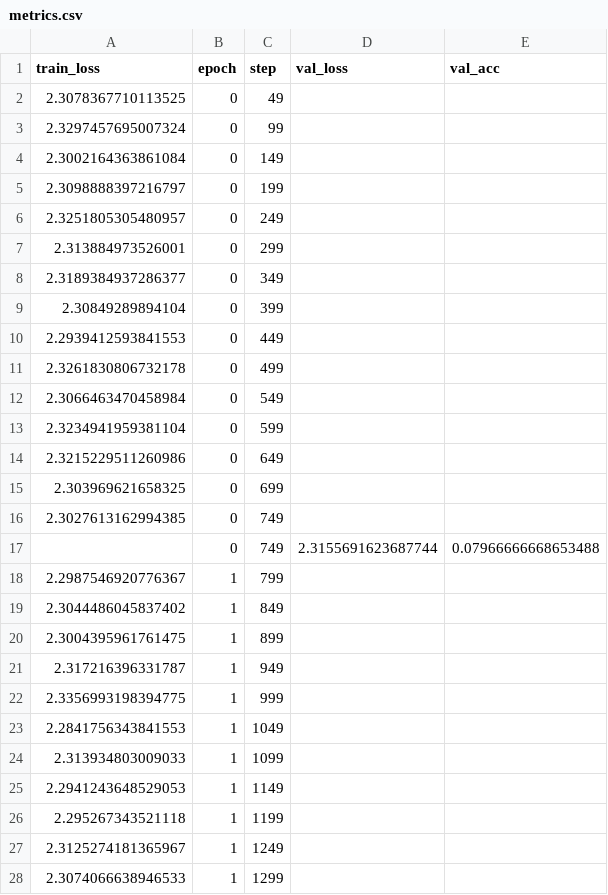
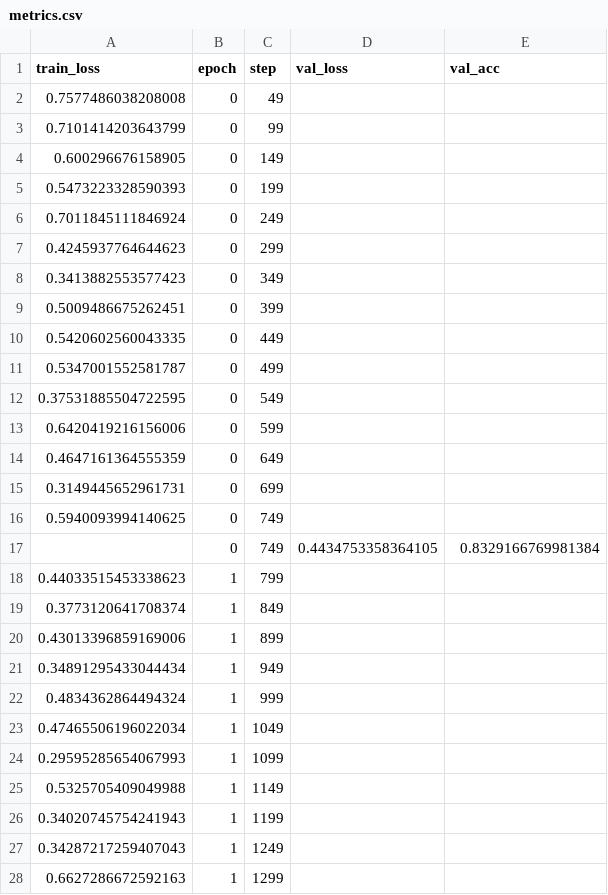
Before and after one commit to MostafaKhaled2017/fashion-mnist-classification, a CSV file: logs/lightning_logs/version_0/metrics.csv, drawn as a sheet; only a part is shown; the diff covers the shown part only.

```diff
--- a/logs/lightning_logs/version_0/metrics.csv
+++ b/logs/lightning_logs/version_0/metrics.csv
@@ -1,28 +1,28 @@
 train_loss,epoch,step,val_loss,val_acc
-2.3078367710113525,0,49,,
-2.3297457695007324,0,99,,
-2.3002164363861084,0,149,,
-2.3098888397216797,0,199,,
-2.3251805305480957,0,249,,
-2.313884973526001,0,299,,
-2.3189384937286377,0,349,,
-2.30849289894104,0,399,,
-2.2939412593841553,0,449,,
-2.3261830806732178,0,499,,
-2.3066463470458984,0,549,,
-2.3234941959381104,0,599,,
-2.3215229511260986,0,649,,
-2.303969621658325,0,699,,
-2.3027613162994385,0,749,,
-,0,749,2.3155691623687744,0.07966666668653488
-2.2987546920776367,1,799,,
-2.3044486045837402,1,849,,
-2.3004395961761475,1,899,,
-2.317216396331787,1,949,,
-2.3356993198394775,1,999,,
-2.2841756343841553,1,1049,,
-2.313934803009033,1,1099,,
-2.2941243648529053,1,1149,,
-2.295267343521118,1,1199,,
-2.3125274181365967,1,1249,,
-2.3074066638946533,1,1299,,
+0.7577486038208008,0,49,,
+0.7101414203643799,0,99,,
+0.600296676158905,0,149,,
+0.5473223328590393,0,199,,
+0.7011845111846924,0,249,,
+0.4245937764644623,0,299,,
+0.3413882553577423,0,349,,
+0.5009486675262451,0,399,,
+0.5420602560043335,0,449,,
+0.5347001552581787,0,499,,
+0.37531885504722595,0,549,,
+0.6420419216156006,0,599,,
+0.4647161364555359,0,649,,
+0.3149445652961731,0,699,,
+0.5940093994140625,0,749,,
+,0,749,0.4434753358364105,0.8329166769981384
+0.44033515453338623,1,799,,
+0.3773120641708374,1,849,,
+0.43013396859169006,1,899,,
+0.34891295433044434,1,949,,
+0.4834362864494324,1,999,,
+0.47465506196022034,1,1049,,
+0.29595285654067993,1,1099,,
+0.5325705409049988,1,1149,,
+0.34020745754241943,1,1199,,
+0.34287217259407043,1,1249,,
+0.6627286672592163,1,1299,,
```
Also changed, not shown: 24 removed rows and 23 edited cells elsewhere in this file, 3 other files.
